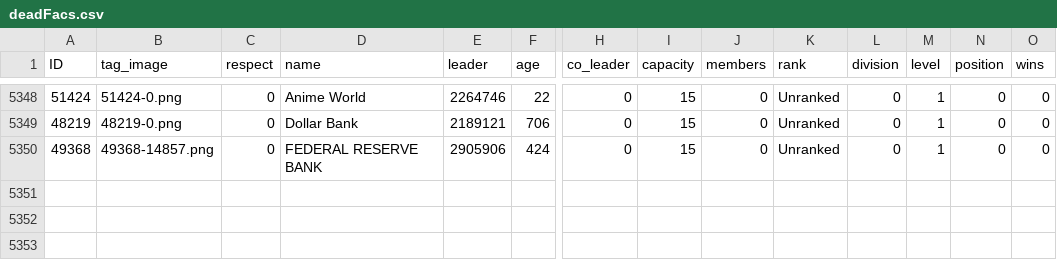
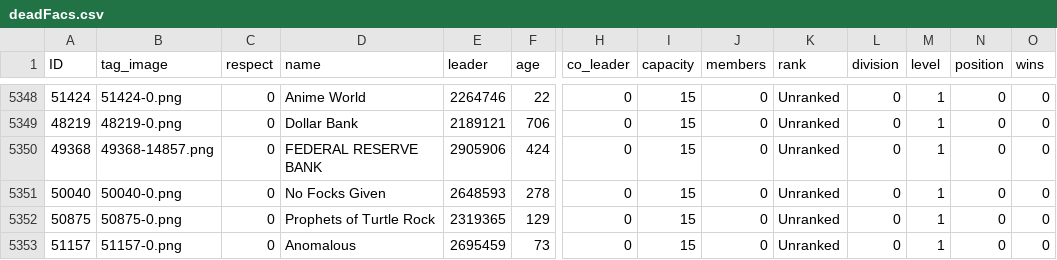
Before and after one commit to algisk/algisk.github.io, a CSV file: deadFacs.csv, drawn as a sheet; only a part is shown, gaps mark what is left out; rows hold the shown columns only; the diff names each change by its address in the sheet, - before the commit and + after, or states it on an @@ line.

```diff
--- a/deadFacs.csv
+++ b/deadFacs.csv
+row 5351: 50040 | 50040-0.png | 0 | No Focks Given | 2648593 | 278 | 0 | 15 | 0 | Unranked | 0 | 1 | 0 | 0
+row 5352: 50875 | 50875-0.png | 0 | Prophets of Turtle Rock | 2319365 | 129 | 0 | 15 | 0 | Unranked | 0 | 1 | 0 | 0
+row 5353: 51157 | 51157-0.png | 0 | Anomalous | 2695459 | 73 | 0 | 15 | 0 | Unranked | 0 | 1 | 0 | 0
```
Also changed, not shown: comps.csv, 2 other files.
